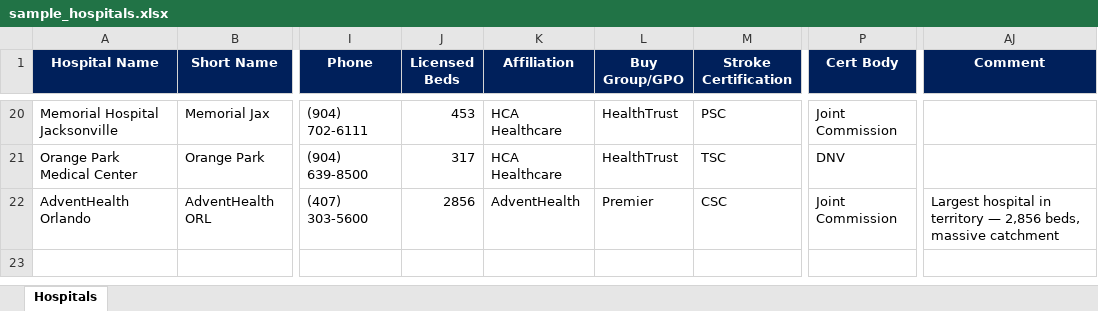
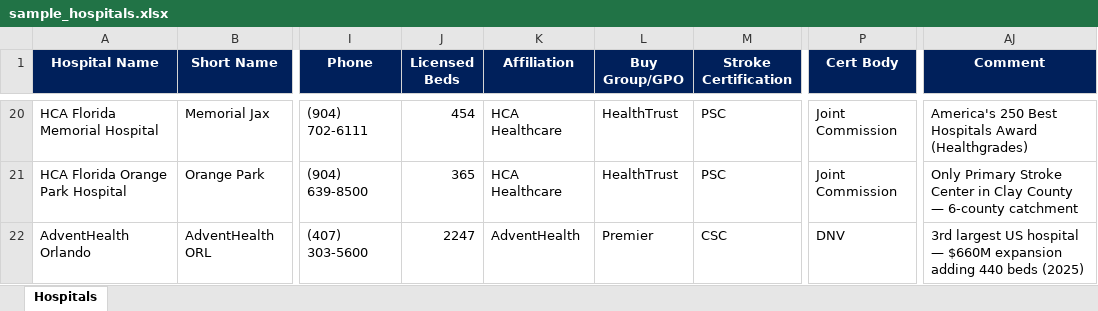
Before and after one commit to stinkypony1968-a11y/JNJ-Health-Econ, an Excel workbook: sample_hospitals.xlsx, sheet Hospitals, drawn as a sheet; only a part is shown, gaps mark what is left out; values as stored, in another font and other column widths than the file's, no borders; the diff covers the shown part only; the diff names each change by its address in the sheet, - before the commit and + after, or states it on an @@ line.

```diff
--- a/sample_hospitals.xlsx (sheet Hospitals)
+++ b/sample_hospitals.xlsx (sheet Hospitals)
-A20 (Hospital Name): Memorial Hospital Jacksonville
+A20 (Hospital Name): HCA Florida Memorial Hospital
-J20 (Licensed Beds): 453
+J20 (Licensed Beds): 454
-AJ20 (Comment): (empty)
+AJ20 (Comment): America's 250 Best Hospitals Award (Healthgrades)
-A21 (Hospital Name): Orange Park Medical Center
+A21 (Hospital Name): HCA Florida Orange Park Hospital
-J21 (Licensed Beds): 317
+J21 (Licensed Beds): 365
-M21 (Stroke Certification): TSC
+M21 (Stroke Certification): PSC
-P21 (Cert Body): DNV
+P21 (Cert Body): Joint Commission
-AJ21 (Comment): (empty)
+AJ21 (Comment): Only Primary Stroke Center in Clay County — 6-county catchment
-J22 (Licensed Beds): 2856
+J22 (Licensed Beds): 2247
-P22 (Cert Body): Joint Commission
+P22 (Cert Body): DNV
-AJ22 (Comment): Largest hospital in territory — 2,856 beds, massive catchment
+AJ22 (Comment): 3rd largest US hospital — $660M expansion adding 440 beds (2025)
```
Also changed, not shown: 1 added row, 1 removed row and 55 edited cells elsewhere in this sheet, 4 other files.
